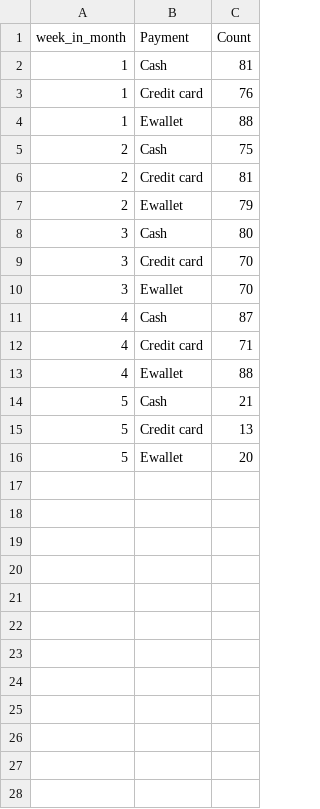
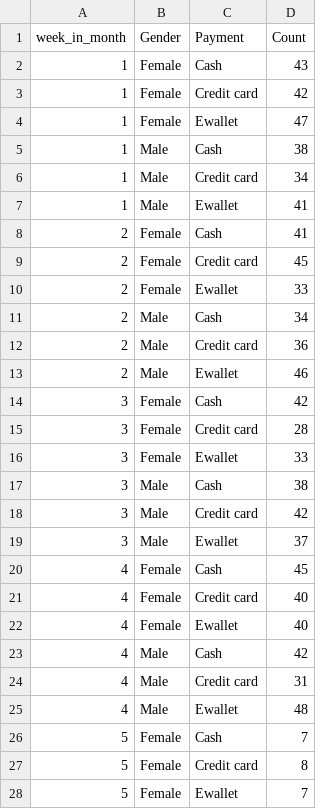
Before and after one commit to babatunde71/dataset_Data_Vis, a CSV file: q13.csv, drawn as a sheet; only a part is shown; addresses are those after the commit; the diff covers the shown part only; the diff names each change by its address in the sheet, - before the commit and + after, or states it on an @@ line.

Commit message:
Add files via upload

```diff
--- a/q13.csv
+++ b/q13.csv
+column B (Gender), rows 2-4: all Female; rows 8-10: all Female; rows 14-16: all Female; rows 20-22: all Female; rows 26-28: all Female
-D2 (Count): 81
+D2 (Count): 43
-D3 (Count): 76
+D3 (Count): 42
-D4 (Count): 88
+D4 (Count): 47
+row 5: 1 | Male | Cash | 38
+row 6: 1 | Male | Credit card | 34
+row 7: 1 | Male | Ewallet | 41
-D8 (Count): 75
+D8 (Count): 41
-D9 (Count): 81
+D9 (Count): 45
-D10 (Count): 79
+D10 (Count): 33
+row 11: 2 | Male | Cash | 34
+row 12: 2 | Male | Credit card | 36
+row 13: 2 | Male | Ewallet | 46
-D14 (Count): 80
+D14 (Count): 42
-D15 (Count): 70
+D15 (Count): 28
-D16 (Count): 70
+D16 (Count): 33
+row 17: 3 | Male | Cash | 38
+row 18: 3 | Male | Credit card | 42
+row 19: 3 | Male | Ewallet | 37
-D20 (Count): 87
+D20 (Count): 45
-D21 (Count): 71
+D21 (Count): 40
-D22 (Count): 88
+D22 (Count): 40
+row 23: 4 | Male | Cash | 42
+row 24: 4 | Male | Credit card | 31
+row 25: 4 | Male | Ewallet | 48
-D26 (Count): 21
+D26 (Count): 7
-D27 (Count): 13
+D27 (Count): 8
-D28 (Count): 20
+D28 (Count): 7
```
Also changed, not shown: 3 added rows elsewhere in this file.
